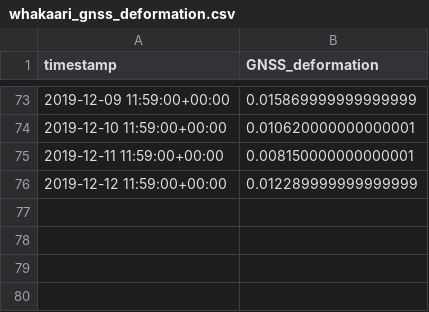
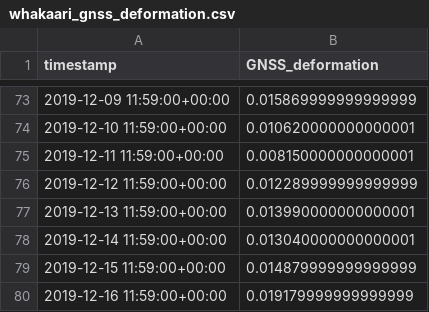
Before and after one commit to alectois/Distinguishing-Causes-and-Triggers-in-Volcanic-and-Seismic-Processes, a CSV file: data/whakaari/whakaari_gnss_deformation.csv, drawn as a sheet; only a part is shown, gaps mark what is left out.

```diff
--- a/data/whakaari/whakaari_gnss_deformation.csv
+++ b/data/whakaari/whakaari_gnss_deformation.csv
@@ -76 +76,5 @@ timestamp,GNSS_deformation
 2019-12-12 11:59:00+00:00,0.012289999999999999
+2019-12-13 11:59:00+00:00,0.013990000000000001
+2019-12-14 11:59:00+00:00,0.013040000000000001
+2019-12-15 11:59:00+00:00,0.014879999999999999
+2019-12-16 11:59:00+00:00,0.019179999999999999
```
Also changed, not shown: data/whakaari/whakaari_openmeteo_weather.csv, 24 other files.
